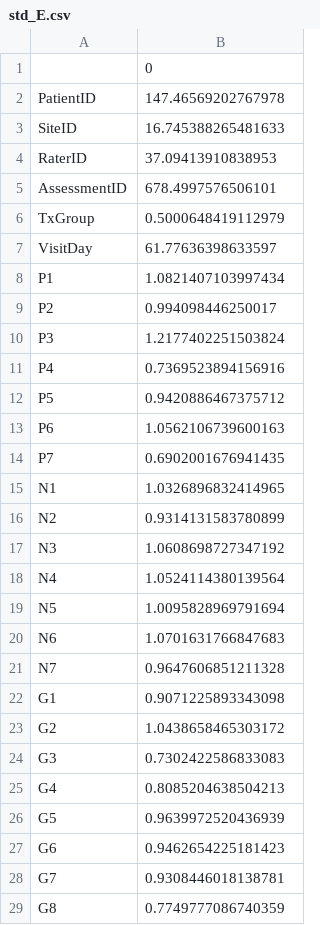
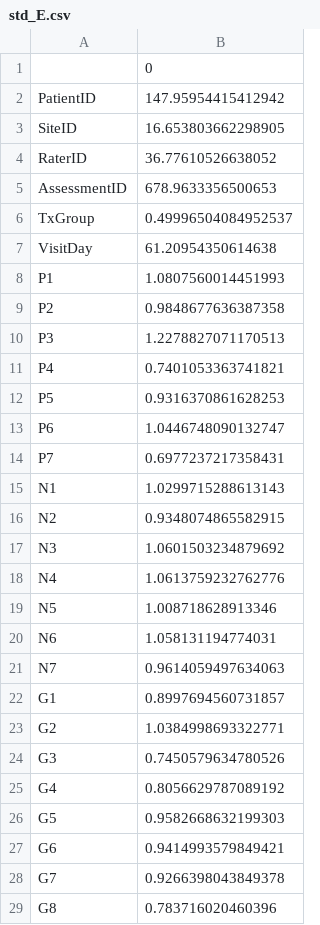
Before and after one commit to Aitous/STATS202, a CSV file: std_E.csv, drawn as a sheet; only a part is shown; the diff covers the shown part only.

```diff
--- a/std_E.csv
+++ b/std_E.csv
@@ -1,29 +1,29 @@
 ,0
-PatientID,147.46569202767978
-SiteID,16.745388265481633
-RaterID,37.09413910838953
-AssessmentID,678.4997576506101
-TxGroup,0.5000648419112979
-VisitDay,61.77636398633597
-P1,1.0821407103997434
-P2,0.994098446250017
-P3,1.2177402251503824
-P4,0.7369523894156916
-P5,0.9420886467375712
-P6,1.0562106739600163
-P7,0.6902001676941435
-N1,1.0326896832414965
-N2,0.9314131583780899
-N3,1.0608698727347192
-N4,1.0524114380139564
-N5,1.0095828969791694
-N6,1.0701631766847683
-N7,0.9647606851211328
-G1,0.9071225893343098
-G2,1.0438658465303172
-G3,0.7302422586833083
-G4,0.8085204638504213
-G5,0.9639972520436939
-G6,0.9462654225181423
-G7,0.9308446018138781
-G8,0.7749777086740359
+PatientID,147.95954415412942
+SiteID,16.653803662298905
+RaterID,36.77610526638052
+AssessmentID,678.9633356500653
+TxGroup,0.49996504084952537
+VisitDay,61.20954350614638
+P1,1.0807560014451993
+P2,0.9848677636387358
+P3,1.2278827071170513
+P4,0.7401053363741821
+P5,0.9316370861628253
+P6,1.0446748090132747
+P7,0.6977237217358431
+N1,1.0299715288613143
+N2,0.9348074865582915
+N3,1.0601503234879692
+N4,1.0613759232762776
+N5,1.008718628913346
+N6,1.058131194774031
+N7,0.9614059497634063
+G1,0.8997694560731857
+G2,1.0384998693322771
+G3,0.7450579634780526
+G4,0.8056629787089192
+G5,0.9582668632199303
+G6,0.9414993579849421
+G7,0.9266398043849378
+G8,0.783716020460396
```
Also changed, not shown: 10 edited cells elsewhere in this file, submission_LoadStatus.csv, submission_PANSS_2.csv, 2 other files.
